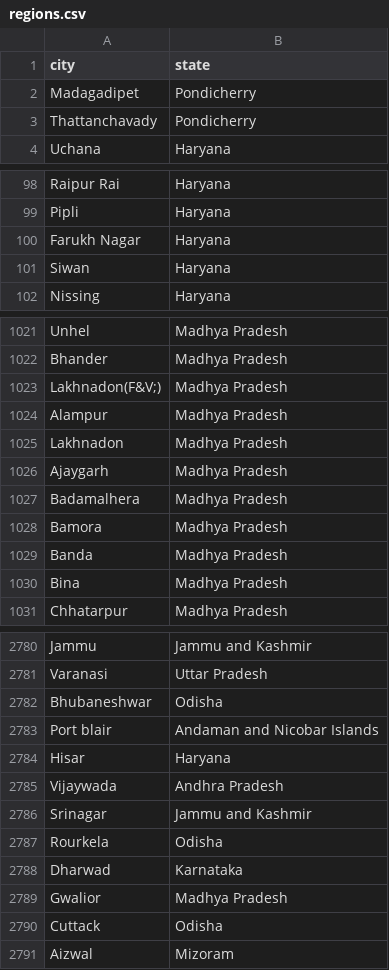
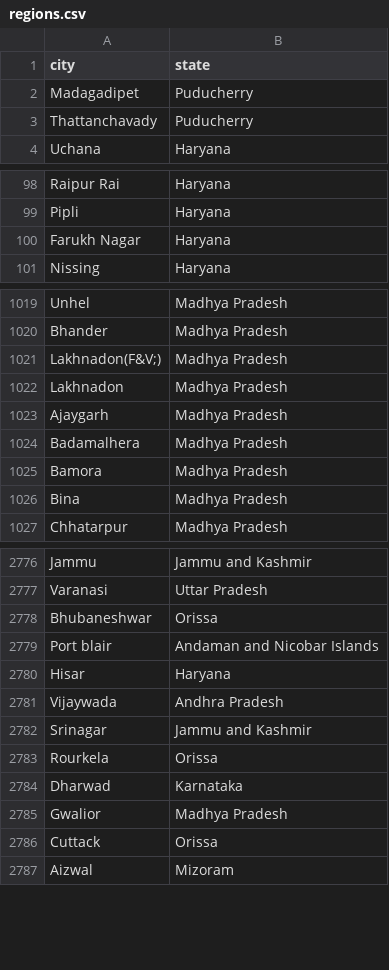
Before and after one commit to f4bD3v/humanitas, a CSV file: data/india/csv_daily/regions.csv, drawn as a sheet; only a part is shown, gaps mark what is left out; the diff covers the shown part only.

```diff
--- a/data/india/csv_daily/regions.csv
+++ b/data/india/csv_daily/regions.csv
@@ -1,4 +1,4 @@
 city,state
-Madagadipet,Pondicherry
-Thattanchavady,Pondicherry
+Madagadipet,Puducherry
+Thattanchavady,Puducherry
 Uchana,Haryana
@@ -100,3 +100,2 @@ Pipli,Haryana
 Farukh Nagar,Haryana
-Siwan,Haryana
 Nissing,Haryana
@@ -1023,3 +1021,2 @@ Bhander,Madhya Pradesh
 Lakhnadon(F&V;),Madhya Pradesh
-Alampur,Madhya Pradesh
 Lakhnadon,Madhya Pradesh
@@ -1028,3 +1025,2 @@ Badamalhera,Madhya Pradesh
 Bamora,Madhya Pradesh
-Banda,Madhya Pradesh
 Bina,Madhya Pradesh
@@ -2781,3 +2777,3 @@ Jammu,Jammu and Kashmir
 Varanasi,Uttar Pradesh
-Bhubaneshwar,Odisha
+Bhubaneshwar,Orissa
 Port blair,Andaman and Nicobar Islands
@@ -2786,6 +2782,6 @@ Vijaywada,Andhra Pradesh
 Srinagar,Jammu and Kashmir
-Rourkela,Odisha
+Rourkela,Orissa
 Dharwad,Karnataka
 Gwalior,Madhya Pradesh
-Cuttack,Odisha
+Cuttack,Orissa
 Aizwal,Mizoram
```
Also changed, not shown: 43 added rows, 1 removed row and 2 edited cells elsewhere in this file.
